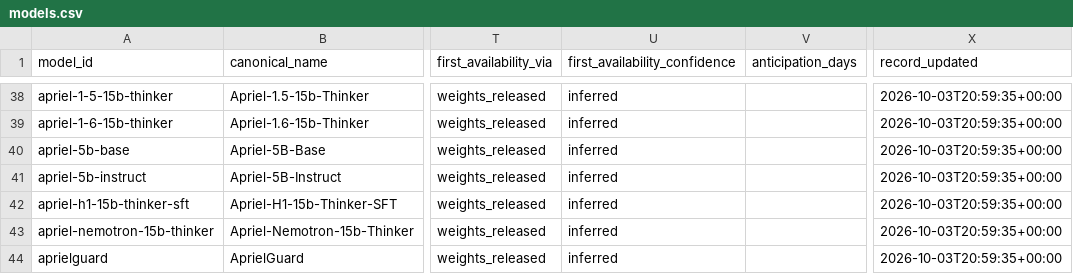
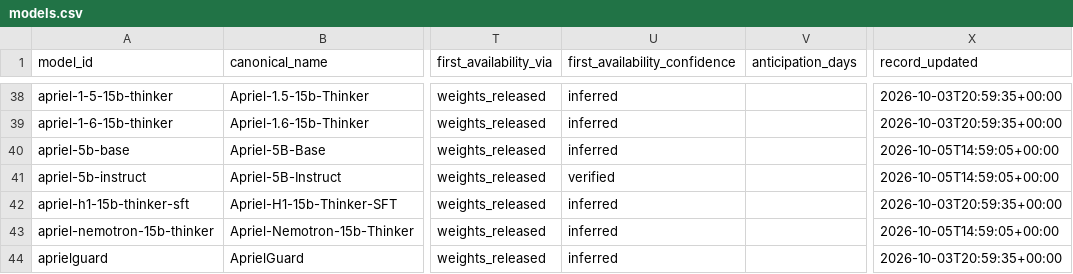
Before and after one commit to YasamanAnsari/llm-ledger, a CSV file: data/core/models.csv, drawn as a sheet; only a part is shown, gaps mark what is left out; the diff covers the shown part only; the diff names each change by its address in the sheet, - before the commit and + after, or states it on an @@ line.

```diff
--- a/data/core/models.csv
+++ b/data/core/models.csv
-X40:X41 (record_updated): 2026-10-03T20:59:35+00:00
+X40:X41 (record_updated): 2026-10-05T14:59:05+00:00
-U41 (first_availability_confidence): inferred
+U41 (first_availability_confidence): verified
-X43 (record_updated): 2026-10-03T20:59:35+00:00
+X43 (record_updated): 2026-10-05T14:59:05+00:00
```
Also changed, not shown: 3 added rows and 107 edited cells elsewhere in this file, data/core/events.csv, data/generated/llm_ledger_enriched.csv, 24 other files.
